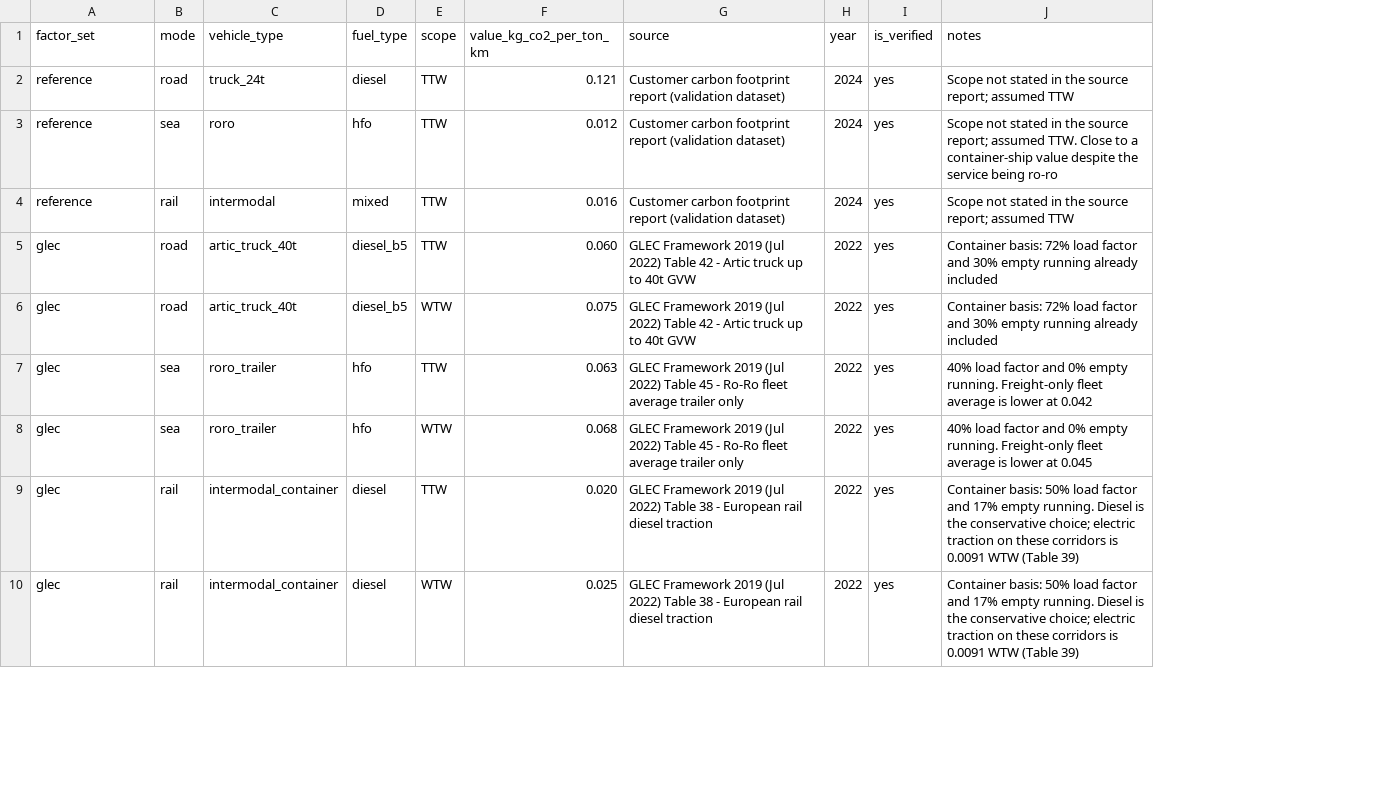
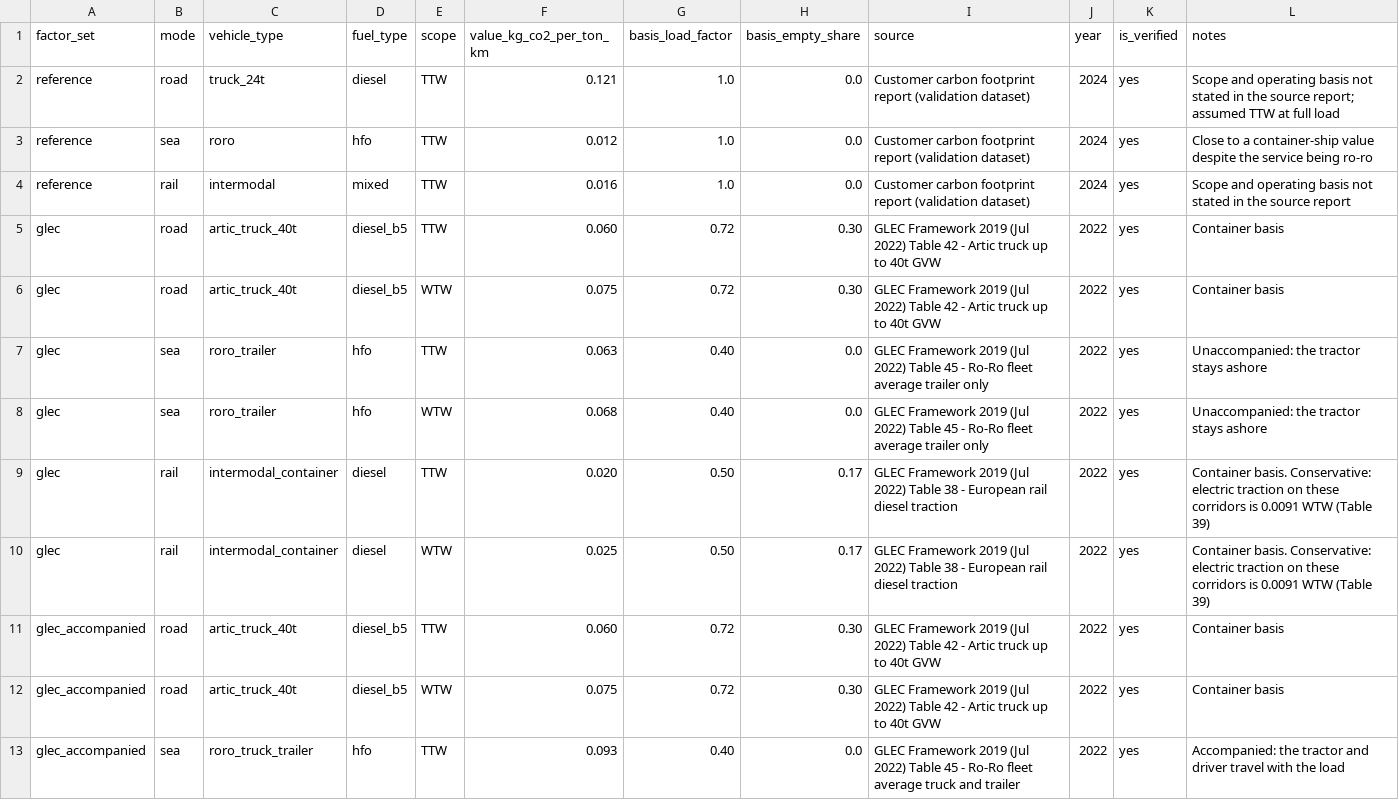
Before and after one commit to dogadurak/FreightPrint, a CSV file: data/emission_factors.csv, drawn as a sheet; only a part is shown; addresses are those after the commit; the diff covers the shown part only; the diff names each change by its address in the sheet, - before the commit and + after, or states it on an @@ line.

```diff
--- a/data/emission_factors.csv
+++ b/data/emission_factors.csv
+column G (basis_load_factor), rows 2-10: 1.0 | 1.0 | 1.0 | 0.72 | 0.72 | 0.40 | 0.40 | 0.50 | 0.50
+column H (basis_empty_share), rows 2-10: 0.0 | 0.0 | 0.0 | 0.30 | 0.30 | 0.0 | 0.0 | 0.17 | 0.17
-L2 (notes): Scope not stated in the source report; assumed TTW
+L2 (notes): Scope and operating basis not stated in the source report; assumed TTW at full load
-L3 (notes): Scope not stated in the source report; assumed TTW. Close to…
+L3 (notes): Close to…
-L4 (notes): Scope not stated in the source report; assumed TTW
+L4 (notes): Scope and operating basis not stated in the source report
-L5:L6 (notes): Container basis: 72% load factor and 30% empty running already included
+L5:L6 (notes): Container basis
-L7 (notes): 40% load factor and 0% empty running. Freight-only fleet average is lower at 0.042
+L7 (notes): Unaccompanied: the tractor stays ashore
-L8 (notes): 40% load factor and 0% empty running. Freight-only fleet average is lower at 0.045
+L8 (notes): Unaccompanied: the tractor stays ashore
-L9:L10 (notes): Container basis: 50% load factor and 17% empty running. Diesel is the conservative choice; electric traction…
+L9:L10 (notes): Container basis. Conservative: electric traction…
+row 11: glec_accompanied | road | artic_truck_40t | diesel_b5 | TTW | 0.060 | 0.72 | 0.30 | GLEC Framework 2019 (Jul 2022) Table 42 - Artic truck up to 40t GVW | 2022 | yes | Container basis
+row 12: glec_accompanied | road | artic_truck_40t | diesel_b5 | WTW | 0.075 | 0.72 | 0.30 | GLEC Framework 2019 (Jul 2022) Table 42 - Artic truck up to 40t GVW | 2022 | yes | Container basis
+row 13: glec_accompanied | sea | roro_truck_trailer | hfo | TTW | 0.093 | 0.40 | 0.0 | GLEC Framework 2019 (Jul 2022) Table 45 - Ro-Ro fleet average truck and trailer | 2022 | yes | Accompanied: the tractor and driver travel with the load
```
Also changed, not shown: 9 added rows and 1 removed row elsewhere in this file, 6 other files.
